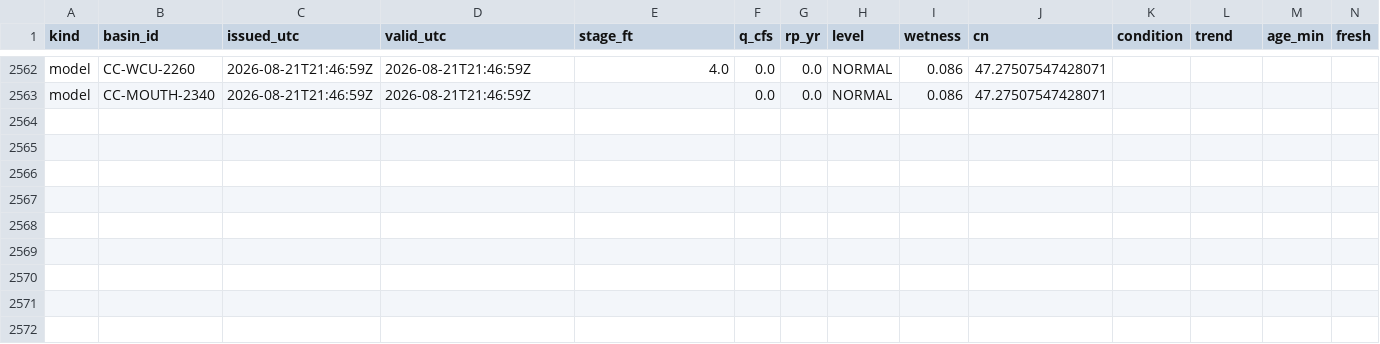
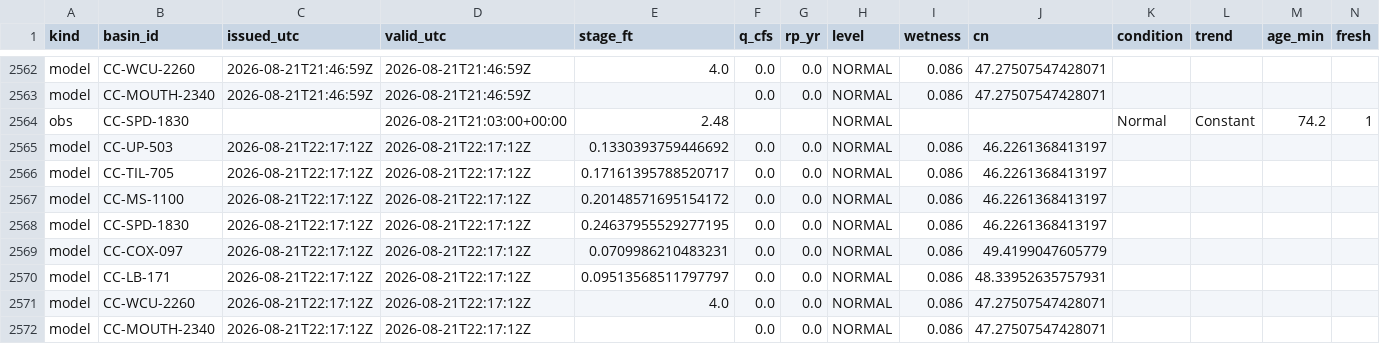
Before and after one commit to mickeybhenson-commits/Cullowhee-Weather, a CSV file: ledger/decisions.csv, drawn as a sheet; only a part is shown, gaps mark what is left out; rows hold the shown columns only; the diff names each change by its address in the sheet, - before the commit and + after, or states it on an @@ line.

Commit message:
ledger: decision rows 2026-08-21T22:17Z

```diff
--- a/ledger/decisions.csv
+++ b/ledger/decisions.csv
+row 2564: obs | CC-SPD-1830 |  | 2026-08-21T21:03:00+00:00 | 2.48 |  |  | NORMAL |  |  | Normal | Constant | 74.2 | 1
+row 2565: model | CC-UP-503 | 2026-08-21T22:17:12Z | 2026-08-21T22:17:12Z | 0.1330393759446692 | 0.0 | 0.0 | NORMAL | 0.086 | 46.2261368413197
+row 2566: model | CC-TIL-705 | 2026-08-21T22:17:12Z | 2026-08-21T22:17:12Z | 0.17161395788520717 | 0.0 | 0.0 | NORMAL | 0.086 | 46.2261368413197
+row 2567: model | CC-MS-1100 | 2026-08-21T22:17:12Z | 2026-08-21T22:17:12Z | 0.20148571695154172 | 0.0 | 0.0 | NORMAL | 0.086 | 46.2261368413197
+row 2568: model | CC-SPD-1830 | 2026-08-21T22:17:12Z | 2026-08-21T22:17:12Z | 0.24637955529277195 | 0.0 | 0.0 | NORMAL | 0.086 | 46.2261368413197
+row 2569: model | CC-COX-097 | 2026-08-21T22:17:12Z | 2026-08-21T22:17:12Z | 0.0709986210483231 | 0.0 | 0.0 | NORMAL | 0.086 | 49.4199047605779
+row 2570: model | CC-LB-171 | 2026-08-21T22:17:12Z | 2026-08-21T22:17:12Z | 0.09513568511797797 | 0.0 | 0.0 | NORMAL | 0.086 | 48.33952635757931
+row 2571: model | CC-WCU-2260 | 2026-08-21T22:17:12Z | 2026-08-21T22:17:12Z | 4.0 | 0.0 | 0.0 | NORMAL | 0.086 | 47.27507547428071
+row 2572: model | CC-MOUTH-2340 | 2026-08-21T22:17:12Z | 2026-08-21T22:17:12Z |  | 0.0 | 0.0 | NORMAL | 0.086 | 47.27507547428071
```
